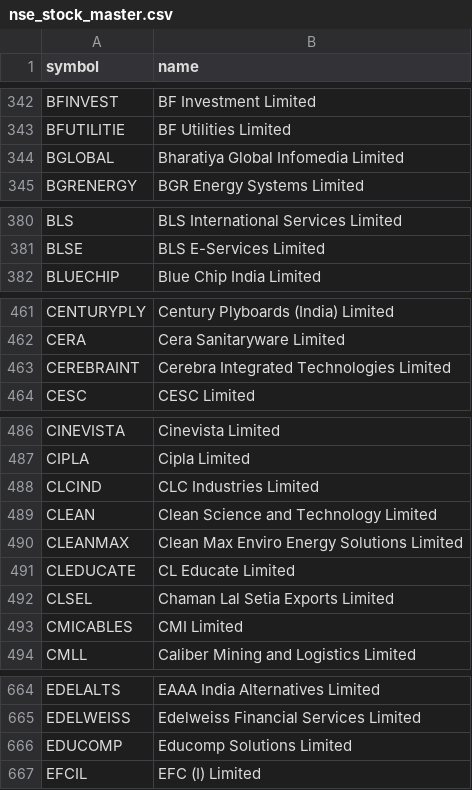
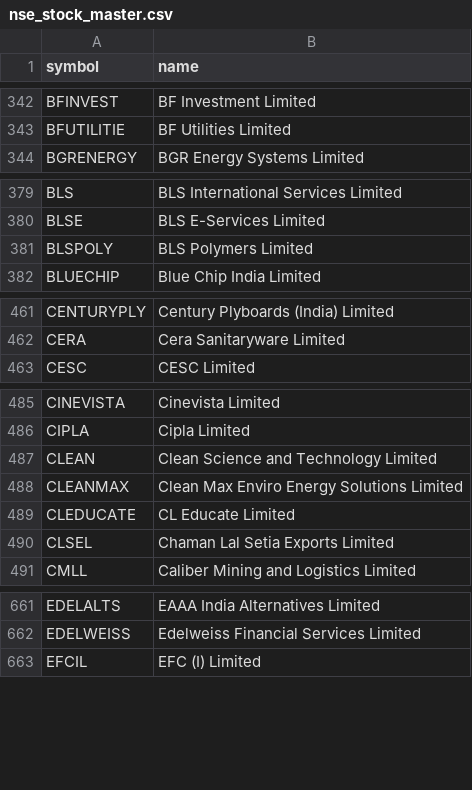
Before and after one commit to shaikmoideen/share-market, a CSV file: data/nse_stock_master.csv, drawn as a sheet; only a part is shown, gaps mark what is left out; the diff covers the shown part only.

```diff
--- a/data/nse_stock_master.csv
+++ b/data/nse_stock_master.csv
@@ -343,3 +343,2 @@ BFINVEST,BF Investment Limited
 BFUTILITIE,BF Utilities Limited
-BGLOBAL,Bharatiya Global Infomedia Limited
 BGRENERGY,BGR Energy Systems Limited
@@ -381,2 +380,3 @@ BLS,BLS International Services Limited
 BLSE,BLS E-Services Limited
+BLSPOLY,BLS Polymers Limited
 BLUECHIP,Blue Chip India Limited
@@ -462,3 +462,2 @@ CENTURYPLY,Century Plyboards (India) Limited
 CERA,Cera Sanitaryware Limited
-CEREBRAINT,Cerebra Integrated Technologies Limited
 CESC,CESC Limited
@@ -487,3 +486,2 @@ CINEVISTA,Cinevista Limited
 CIPLA,Cipla Limited
-CLCIND,CLC Industries Limited
 CLEAN,Clean Science and Technology Limited
@@ -492,3 +490,2 @@ CLEDUCATE,CL Educate Limited
 CLSEL,Chaman Lal Setia Exports Limited
-CMICABLES,CMI Limited
 CMLL,Caliber Mining and Logistics Limited
@@ -665,3 +662,2 @@ EDELALTS,EAAA India Alternatives Limited
 EDELWEISS,Edelweiss Financial Services Limited
-EDUCOMP,Educomp Solutions Limited
 EFCIL,EFC (I) Limited
```
Also changed, not shown: 1 added row and 9 removed rows elsewhere in this file, 4 other files.
